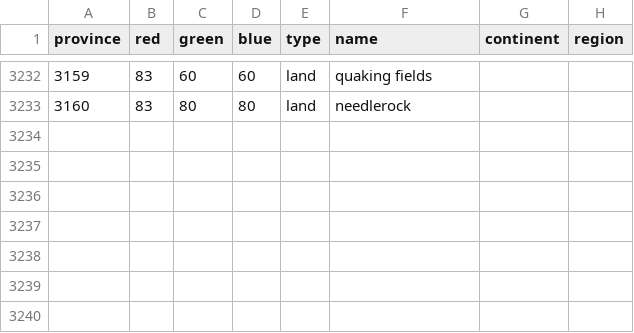
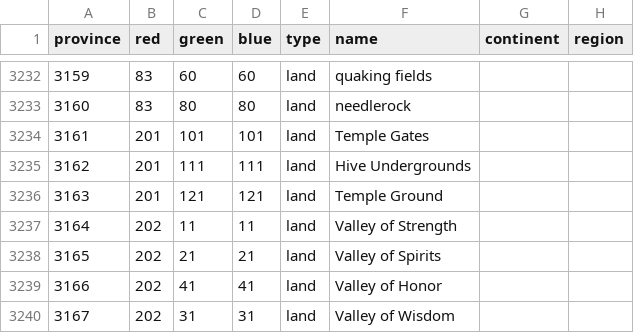
Before and after one commit to dogabeey/WWU, a CSV file: map/definition.csv, drawn as a sheet; only a part is shown, gaps mark what is left out.

Commit message:
more provinces for orgrimmar and ahn'qiraj

```diff
--- a/map/definition.csv
+++ b/map/definition.csv
@@ -3233 +3233,8 @@ province;red;green;blue;type;name;continent;region
 3160;83;80;80;land;needlerock;;
+3161;201;101;101;land;Temple Gates;;
+3162;201;111;111;land;Hive Undergrounds;;
+3163;201;121;121;land;Temple Ground;;
+3164;202;11;11;land;Valley of Strength;;
+3165;202;21;21;land;Valley of Spirits;;
+3166;202;41;41;land;Valley of Honor;;
+3167;202;31;31;land;Valley of Wisdom;;
```
Also changed, not shown: 21 other files.
